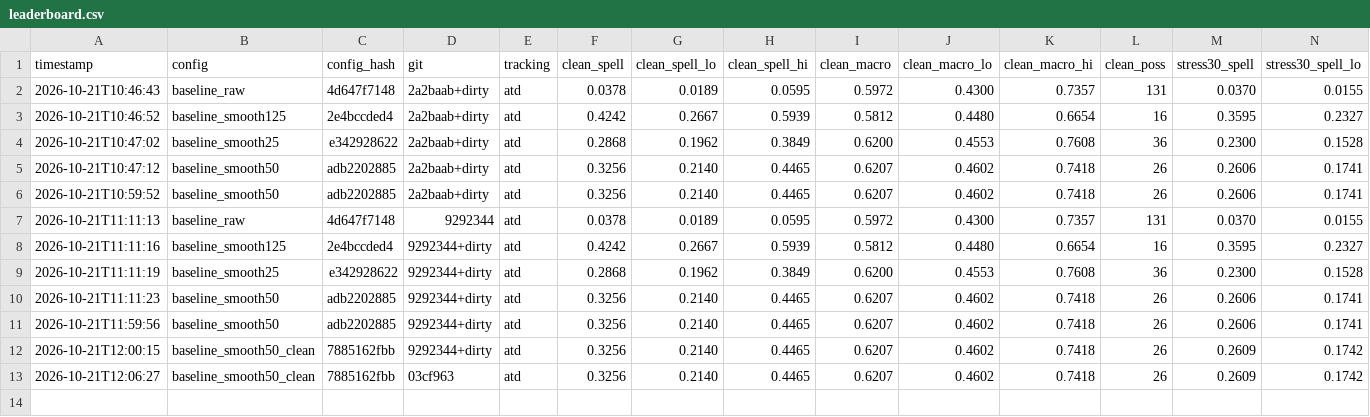
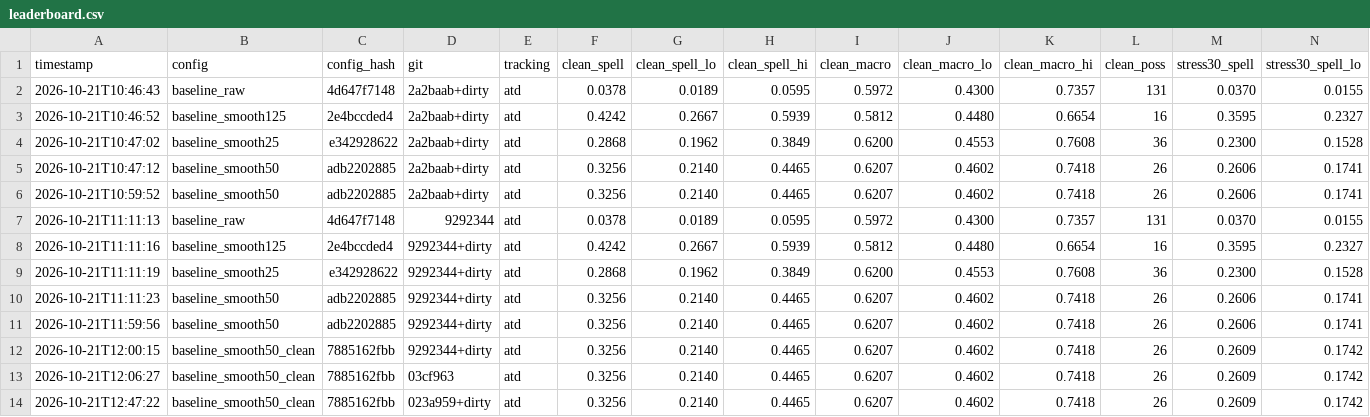
Before and after one commit to sergicasesalonso/Pompeu-Data-Team, a CSV file: results/leaderboard.csv, drawn as a sheet; only a part is shown; rows hold the shown columns only; the diff names each change by its address in the sheet, - before the commit and + after, or states it on an @@ line.

Commit message:
A2, still no improvement bc, we only touched data cleaning, not significant results. next step will hopefully improve it

```diff
--- a/results/leaderboard.csv
+++ b/results/leaderboard.csv
+row 14: 2026-10-21T12:47:22 | baseline_smooth50_clean | 7885162fbb | 023a959+dirty | atd | 0.3256 | 0.2140 | 0.4465 | 0.6207 | 0.4602 | 0.7418 | 26 | 0.2609 | 0.1742
```
Also changed, not shown: 16 other files.
